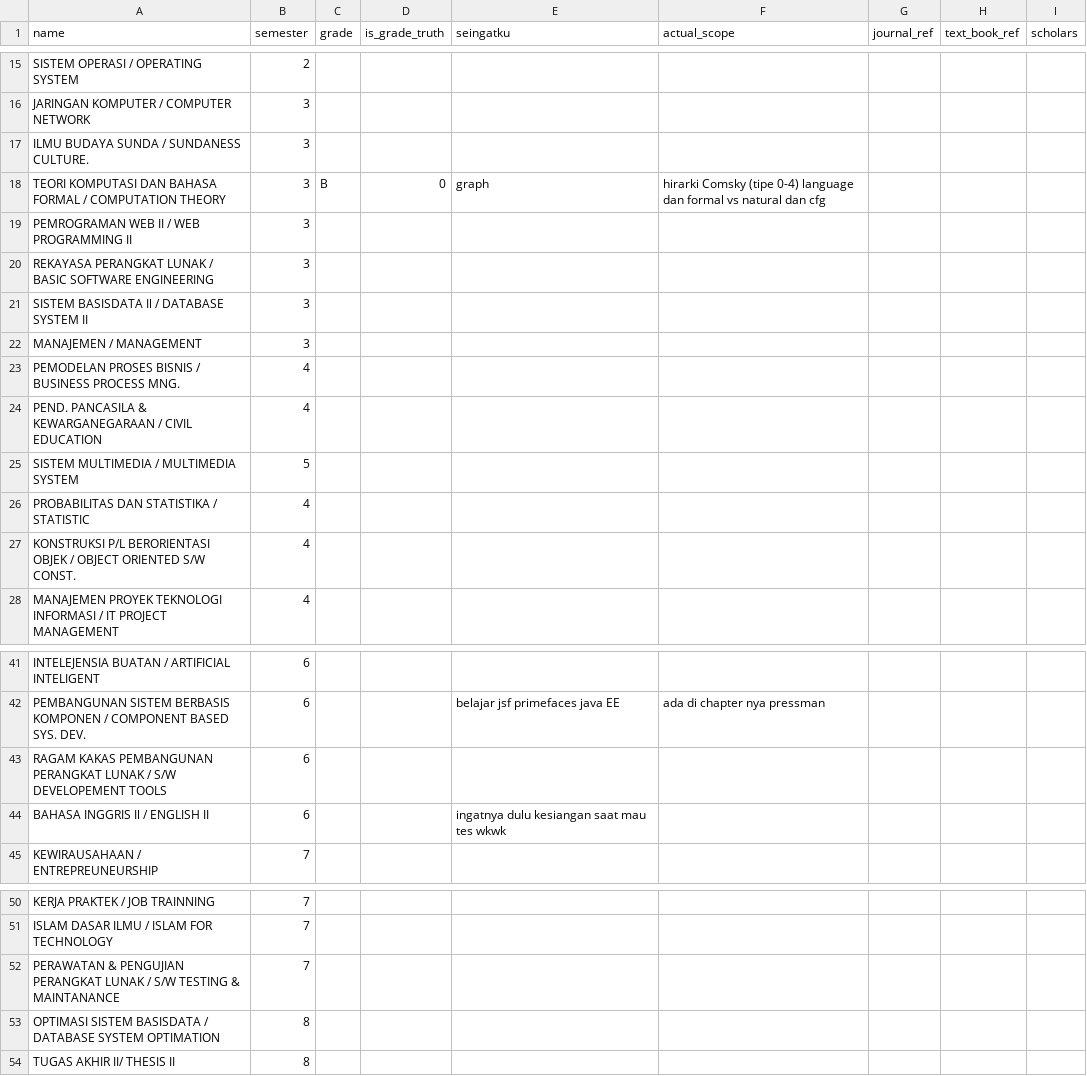
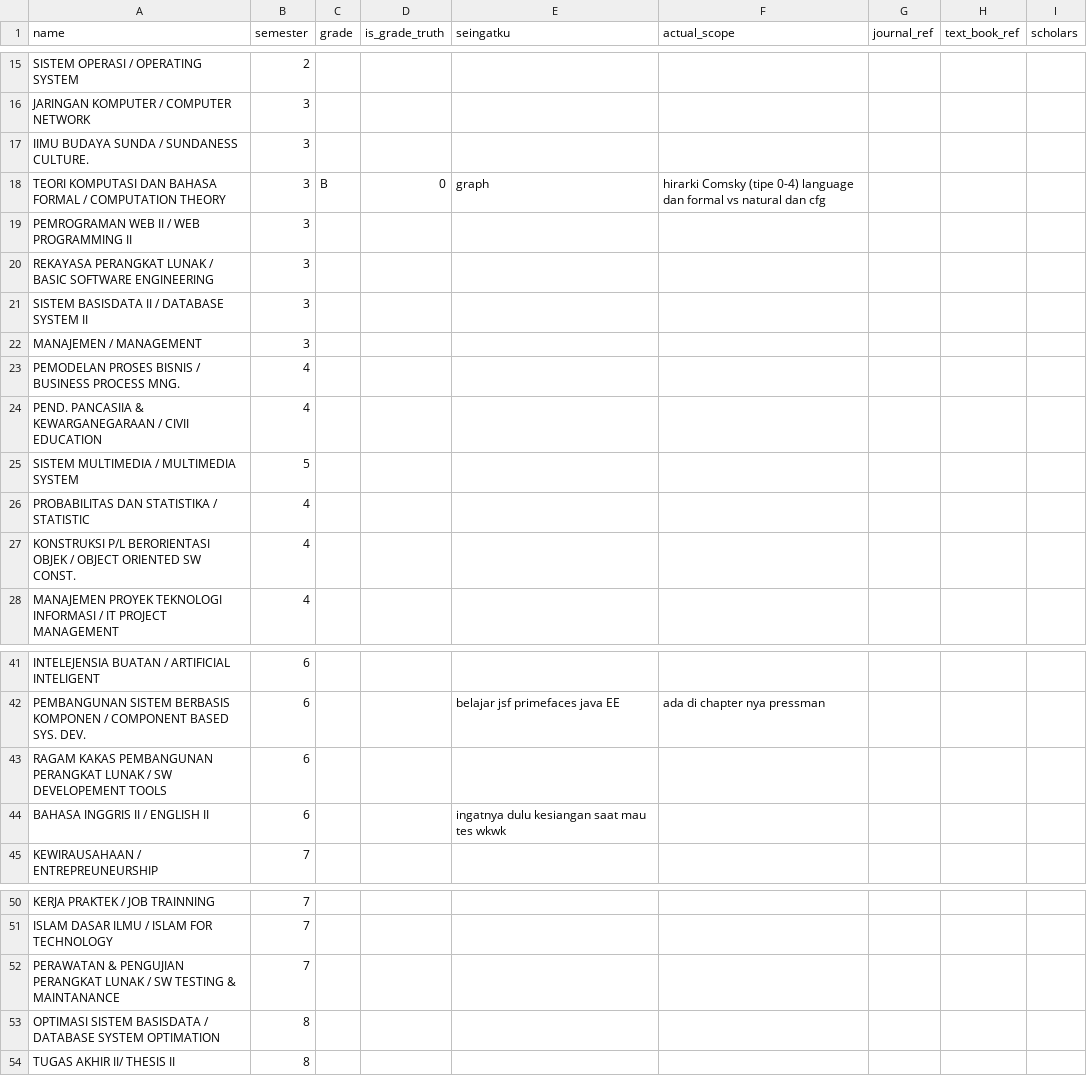
Before and after one commit to RiansyahTohamba/coding-notes, a CSV file: kurikulum_unpas_if_2012.csv, drawn as a sheet; only a part is shown, gaps mark what is left out.

```diff
--- a/kurikulum_unpas_if_2012.csv
+++ b/kurikulum_unpas_if_2012.csv
@@ -16,3 +16,3 @@ SISTEM OPERASI / OPERATING SYSTEM,2,,,,,,,
 JARINGAN KOMPUTER / COMPUTER NETWORK,3,,,,,,,
-ILMU BUDAYA SUNDA / SUNDANESS CULTURE.,3,,,,,,,
+IIMU BUDAYA SUNDA / SUNDANESS CULTURE.,3,,,,,,,
 TEORI KOMPUTASI DAN BAHASA FORMAL / COMPUTATION THEORY,3,B,0,graph,hirarki Comsky (tipe 0-4) language dan formal vs natural dan cfg,,,
@@ -20,9 +20,9 @@ PEMROGRAMAN WEB II / WEB PROGRAMMING II,3,,,,,,,
 REKAYASA PERANGKAT LUNAK / BASIC SOFTWARE ENGINEERING,3,,,,,,,
-SISTEM BASISDATA Il / DATABASE SYSTEM II,3,,,,,,,
+SISTEM BASISDATA II / DATABASE SYSTEM II,3,,,,,,,
 MANAJEMEN / MANAGEMENT,3,,,,,,,
 PEMODELAN PROSES BISNIS / BUSINESS PROCESS MNG.,4,,,,,,,
-PEND. PANCASILA & KEWARGANEGARAAN / CIVIL EDUCATION,4,,,,,,,
+PEND. PANCASIIA & KEWARGANEGARAAN / CIVII EDUCATION,4,,,,,,,
 SISTEM MULTIMEDIA / MULTIMEDIA SYSTEM,5,,,,,,,
 PROBABILITAS DAN STATISTIKA / STATISTIC,4,,,,,,,
-KONSTRUKSI P/L BERORIENTASI OBJEK / OBJECT ORIENTED S/W CONST.,4,,,,,,,
+KONSTRUKSI P/L BERORIENTASI OBJEK / OBJECT ORIENTED SW CONST.,4,,,,,,,
 MANAJEMEN PROYEK TEKNOLOGI INFORMASI / IT PROJECT MANAGEMENT,4,,,,,,,
@@ -42,4 +42,4 @@ INTELEJENSIA BUATAN / ARTIFICIAL INTELIGENT,6,,,,,,,
 PEMBANGUNAN SISTEM BERBASIS KOMPONEN / COMPONENT BASED SYS. DEV.,6,,,belajar jsf primefaces java EE,ada di chapter nya pressman,,,
-RAGAM KAKAS PEMBANGUNAN PERANGKAT LUNAK / S/W DEVELOPEMENT TOOLS,6,,,,,,,
-BAHASA INGGRIS Il / ENGLISH II,6,,,ingatnya dulu kesiangan saat mau tes wkwk,,,,
+RAGAM KAKAS PEMBANGUNAN PERANGKAT LUNAK / SW DEVELOPEMENT TOOLS,6,,,,,,,
+BAHASA INGGRIS II / ENGLISH II,6,,,ingatnya dulu kesiangan saat mau tes wkwk,,,,
 KEWIRAUSAHAAN / ENTREPREUNEURSHIP,7,,,,,,,
@@ -51,3 +51,3 @@ KERJA PRAKTEK / JOB TRAINNING,7,,,,,,,
 ISLAM DASAR ILMU / ISLAM FOR TECHNOLOGY,7,,,,,,,
-PERAWATAN & PENGUJIAN PERANGKAT LUNAK / S/W TESTING & MAINTANANCE,7,,,,,,,
+PERAWATAN & PENGUJIAN PERANGKAT LUNAK / SW TESTING & MAINTANANCE,7,,,,,,,
 OPTIMASI SISTEM BASISDATA / DATABASE SYSTEM OPTIMATION,8,,,,,,,
```
Also changed, not shown: 2 other files.
